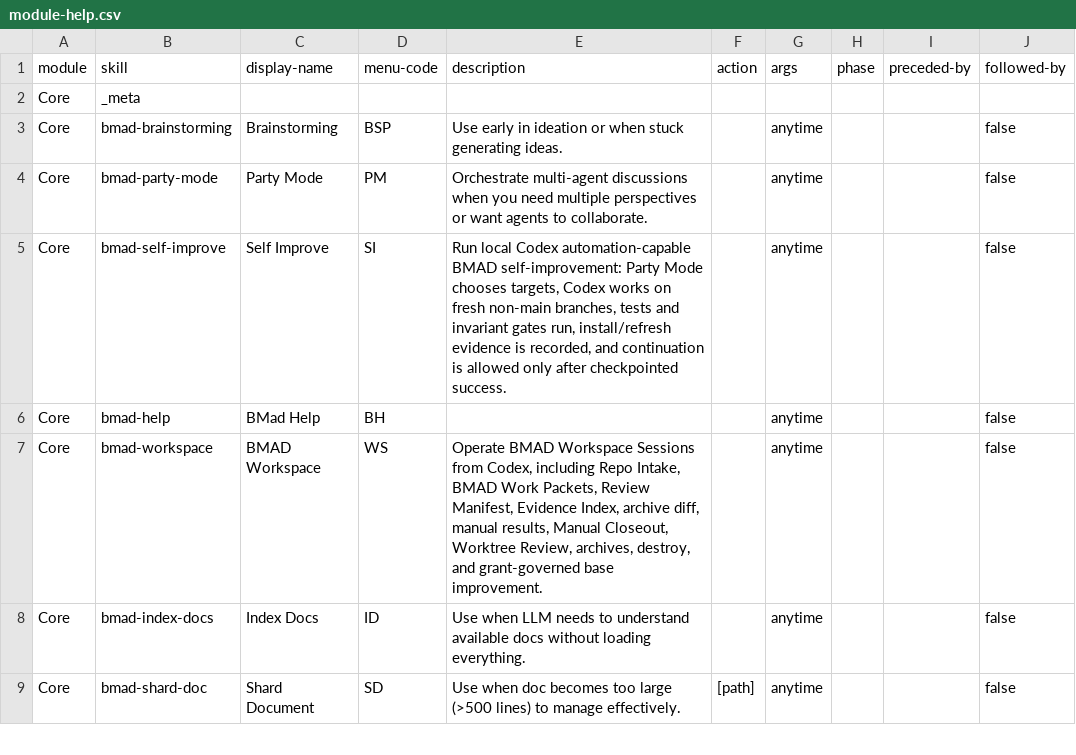
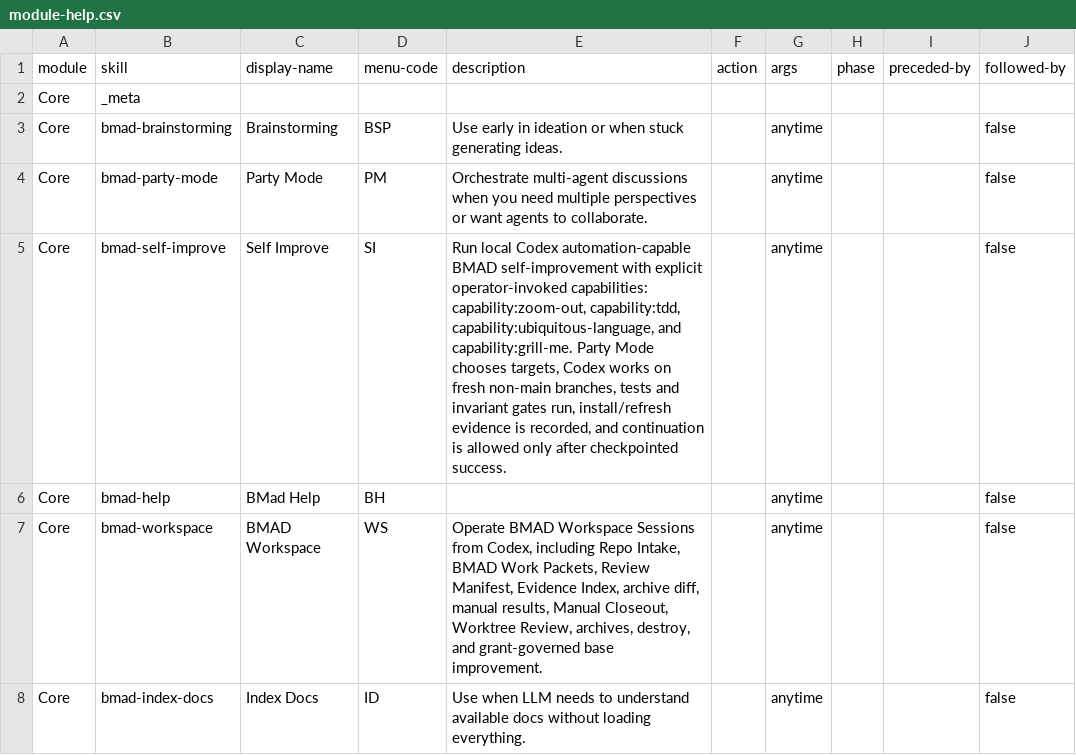
Before and after one commit to edamlmmv/BMAD-METHOD, a CSV file: src/core-skills/module-help.csv, drawn as a sheet; only a part is shown; the shorter side is filled out with more unchanged rows; the diff names each change by its address in the sheet, - before the commit and + after, or states it on an @@ line.

Commit message:
feat: add self-improve capability invariants

```diff
--- a/src/core-skills/module-help.csv
+++ b/src/core-skills/module-help.csv
-E5 (description): …automation-capable BMAD self-improvement: Party Mode…
+E5 (description): …automation-capable BMAD self-improvement with explicit operator-invoked capabilities: capability:zoom-out, capability:tdd, capability:ubiquitous-language, and capability:grill-me. Party Mode…
```
Also changed, not shown: 10 other files.
